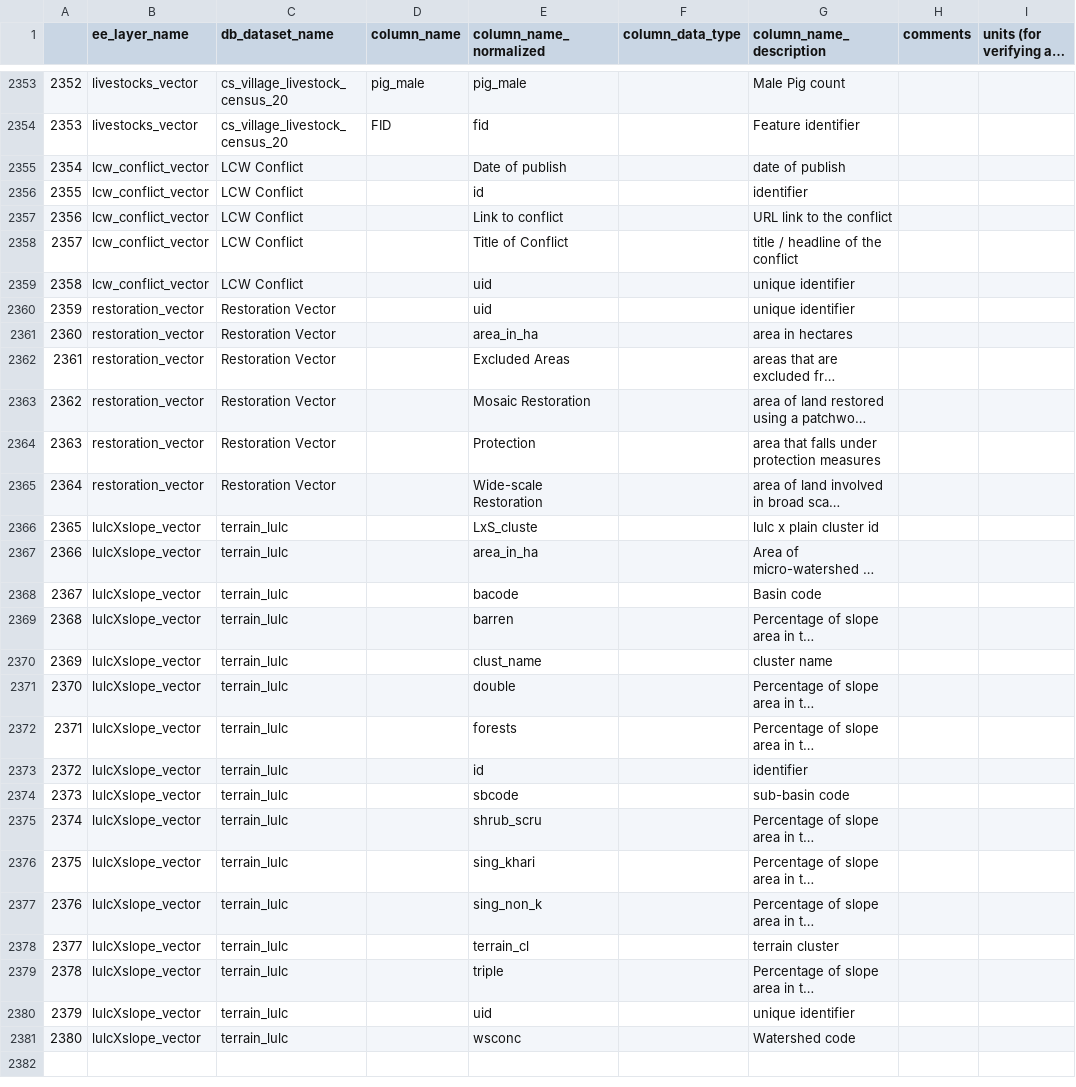
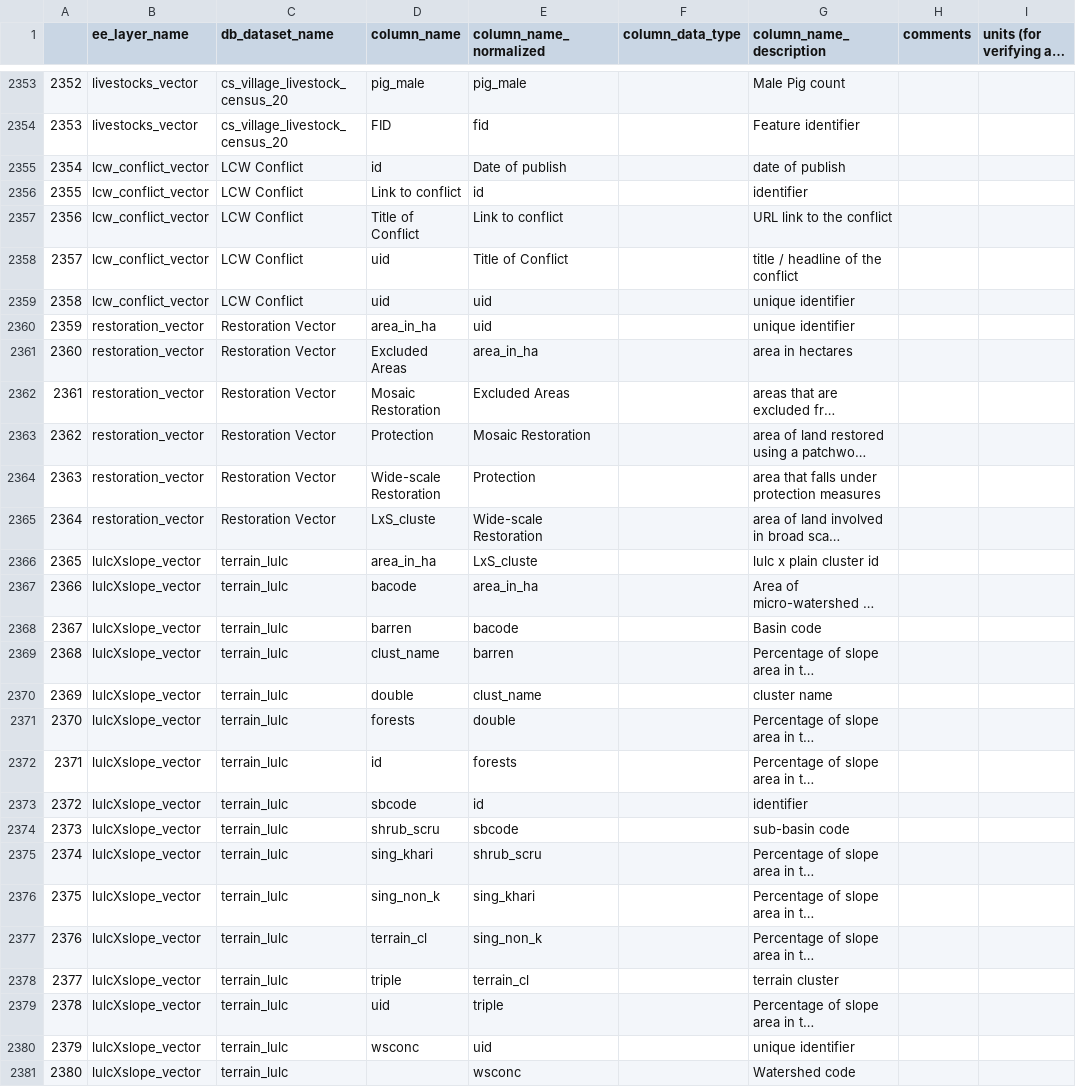
Before and after one commit to core-stack-org/layers_metadata, a CSV file: vector_column_descriptions.csv, drawn as a sheet; only a part is shown, gaps mark what is left out; long unchanged cells end in …; the diff covers the shown part only; the diff names each change by its address in the sheet, - before the commit and + after, or states it on an @@ line.

Commit message:
updated vector column desc sheet

```diff
--- a/vector_column_descriptions.csv
+++ b/vector_column_descriptions.csv
-D2355 (column_name): (empty)
+D2355 (column_name): id
-D2356 (column_name): (empty)
+D2356 (column_name): Link to conflict
-D2357 (column_name): (empty)
+D2357 (column_name): Title of Conflict
-D2358:D2359 (column_name): (empty)
+D2358:D2359 (column_name): uid
-D2360 (column_name): (empty)
+D2360 (column_name): area_in_ha
-D2361 (column_name): (empty)
+D2361 (column_name): Excluded Areas
-D2362 (column_name): (empty)
+D2362 (column_name): Mosaic Restoration
-D2363 (column_name): (empty)
+D2363 (column_name): Protection
-D2364 (column_name): (empty)
+D2364 (column_name): Wide-scale Restoration
-D2365 (column_name): (empty)
+D2365 (column_name): LxS_cluste
-D2366 (column_name): (empty)
+D2366 (column_name): area_in_ha
-D2367 (column_name): (empty)
+D2367 (column_name): bacode
-D2368 (column_name): (empty)
+D2368 (column_name): barren
-D2369 (column_name): (empty)
+D2369 (column_name): clust_name
-D2370 (column_name): (empty)
+D2370 (column_name): double
-D2371 (column_name): (empty)
+D2371 (column_name): forests
-D2372 (column_name): (empty)
+D2372 (column_name): id
-D2373 (column_name): (empty)
+D2373 (column_name): sbcode
-D2374 (column_name): (empty)
+D2374 (column_name): shrub_scru
-D2375 (column_name): (empty)
+D2375 (column_name): sing_khari
-D2376 (column_name): (empty)
+D2376 (column_name): sing_non_k
-D2377 (column_name): (empty)
+D2377 (column_name): terrain_cl
-D2378 (column_name): (empty)
+D2378 (column_name): triple
-D2379 (column_name): (empty)
+D2379 (column_name): uid
-D2380 (column_name): (empty)
+D2380 (column_name): wsconc
```
Also changed, not shown: 26 edited cells elsewhere in this file.
